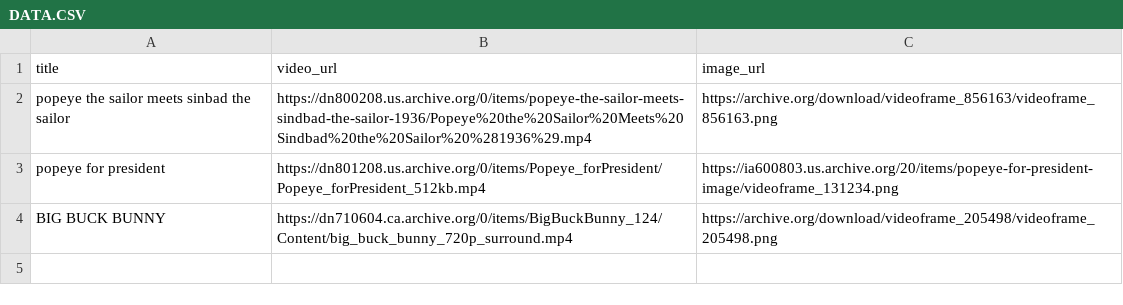
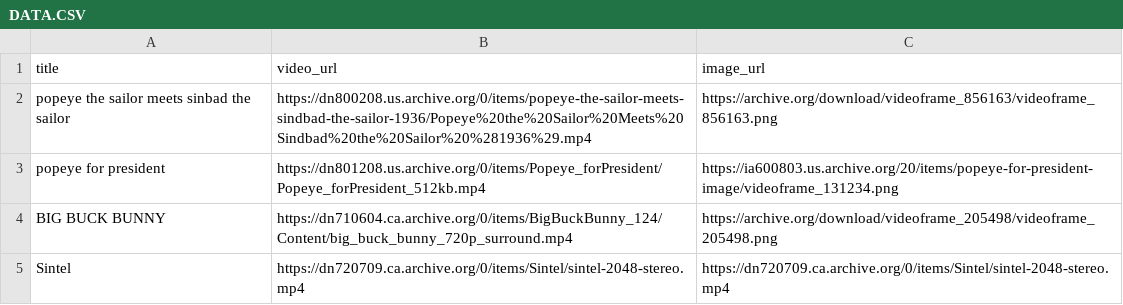
Before and after one commit to otizemlanetzag/WeTube, a CSV file: DATA.CSV, drawn as a sheet; the diff names each change by its address in the sheet, - before the commit and + after, or states it on an @@ line.

Commit message:
Add video: Sintel

```diff
--- a/DATA.CSV
+++ b/DATA.CSV
+row 5: Sintel | https://dn720709.ca.archive.org/0/items/Sintel/sintel-2048-stereo.mp4 | https://dn720709.ca.archive.org/0/items/Sintel/sintel-2048-stereo.mp4
```
